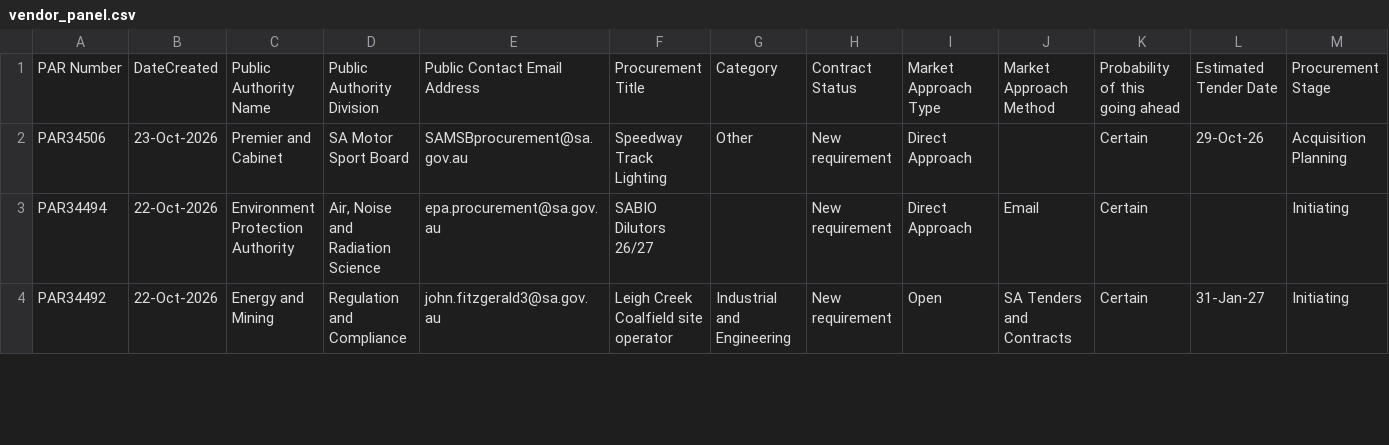
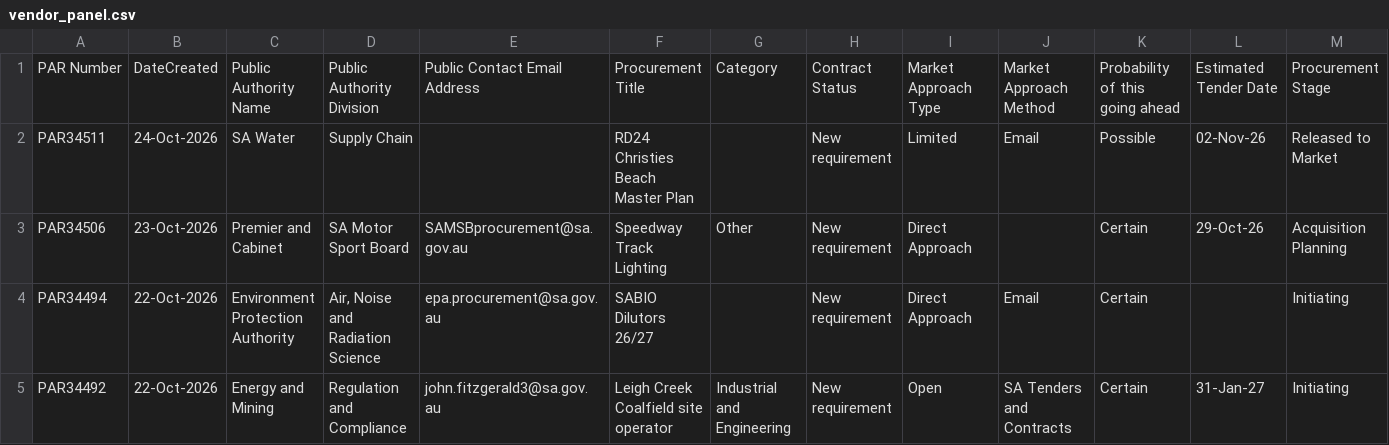
Before and after one commit to J-Lich/__temp_panel_output, a CSV file: vendor_panel.csv, drawn as a sheet; only a part is shown; the diff covers the shown part only; the diff names each change by its address in the sheet, - before the commit and + after, or states it on an @@ line.

```diff
--- a/vendor_panel.csv
+++ b/vendor_panel.csv
+row 2: PAR34511 | 24-Oct-2026 | SA Water | Supply Chain |  | RD24 Christies Beach Master Plan |  | New requirement | Limited | Email | Possible | 02-Nov-26 | Released to Market
```
Also changed, not shown: 1 removed row and 5 edited cells elsewhere in this file, 1 other file.
